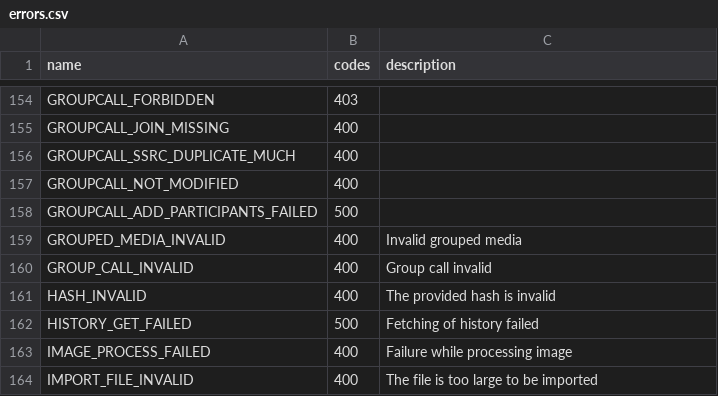
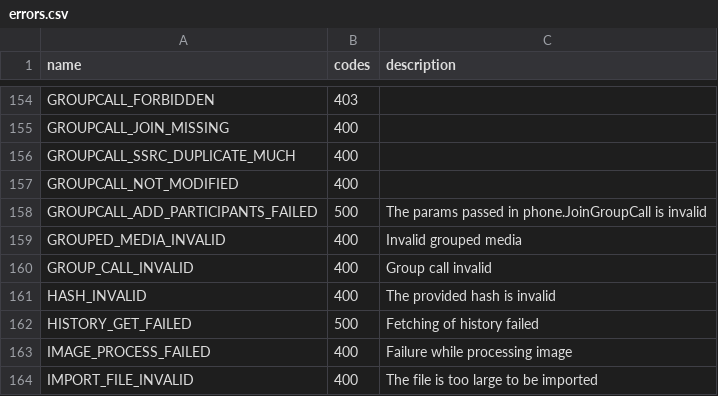
Before and after one commit to LonamiWebs/Telethon, a CSV file: telethon_generator/data/errors.csv, drawn as a sheet; only a part is shown, gaps mark what is left out.

Commit message:
Add description to `GROUPCALL_ADD_PARTICIPANTS_FAILED`

```diff
--- a/telethon_generator/data/errors.csv
+++ b/telethon_generator/data/errors.csv
@@ -157,3 +157,3 @@ GROUPCALL_SSRC_DUPLICATE_MUCH,400,
 GROUPCALL_NOT_MODIFIED,400,
-GROUPCALL_ADD_PARTICIPANTS_FAILED,500,
+GROUPCALL_ADD_PARTICIPANTS_FAILED,500,The params passed in phone.JoinGroupCall is invalid
 GROUPED_MEDIA_INVALID,400,Invalid grouped media
```
